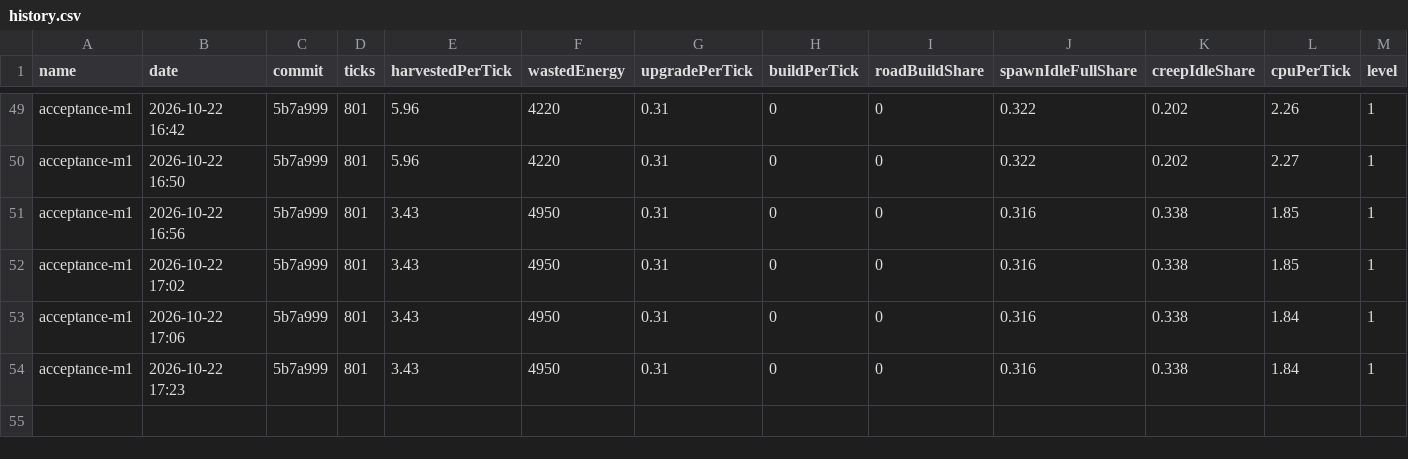
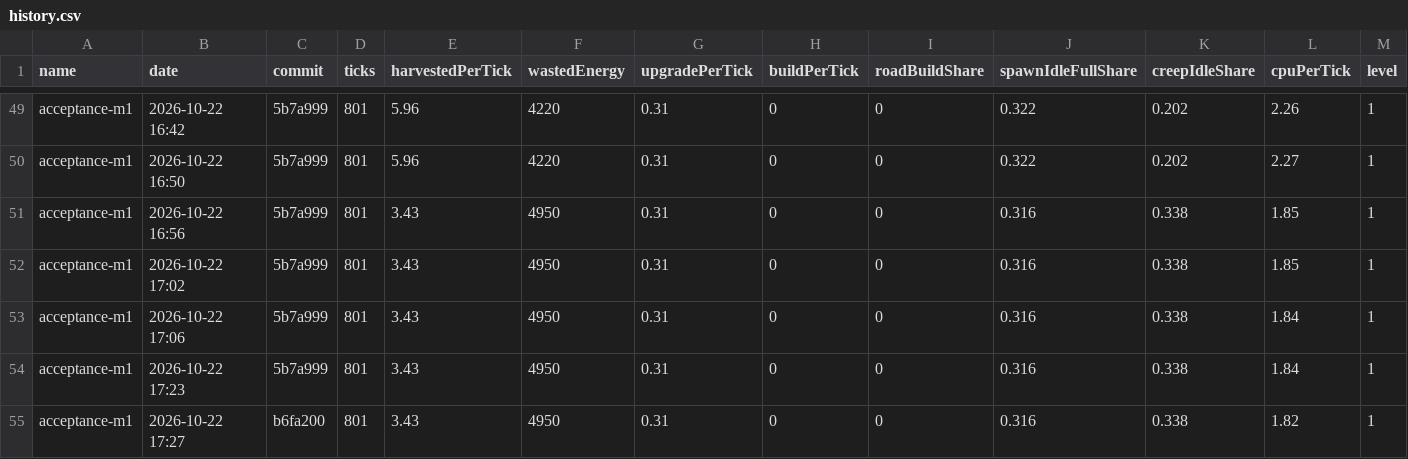
Before and after one commit to BurningBurrito/ScreepsAiSLP, a CSV file: reports/history.csv, drawn as a sheet; only a part is shown, gaps mark what is left out; rows hold the shown columns only; the diff names each change by its address in the sheet, - before the commit and + after, or states it on an @@ line.

Commit message:
fix: harvester drops energy when can't reach spawn; upgrader only harvests from sources

```diff
--- a/reports/history.csv
+++ b/reports/history.csv
+row 55: acceptance-m1 | 2026-10-22 17:27 | b6fa200 | 801 | 3.43 | 4950 | 0.31 | 0 | 0 | 0.316 | 0.338 | 1.82 | 1
```
Also changed, not shown: 6 other files.
